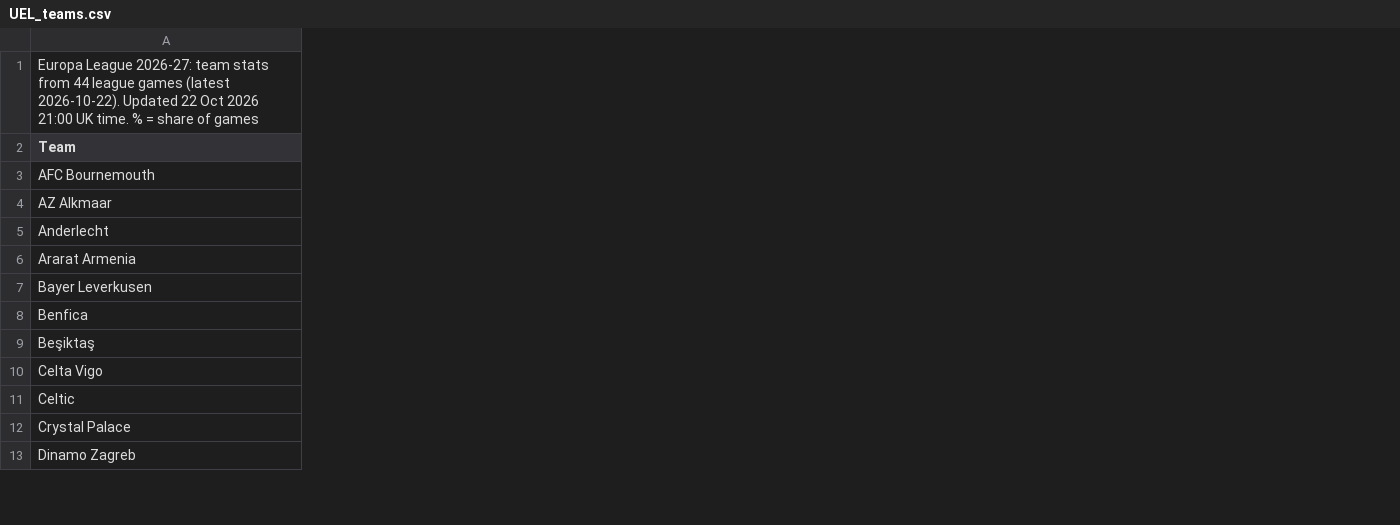
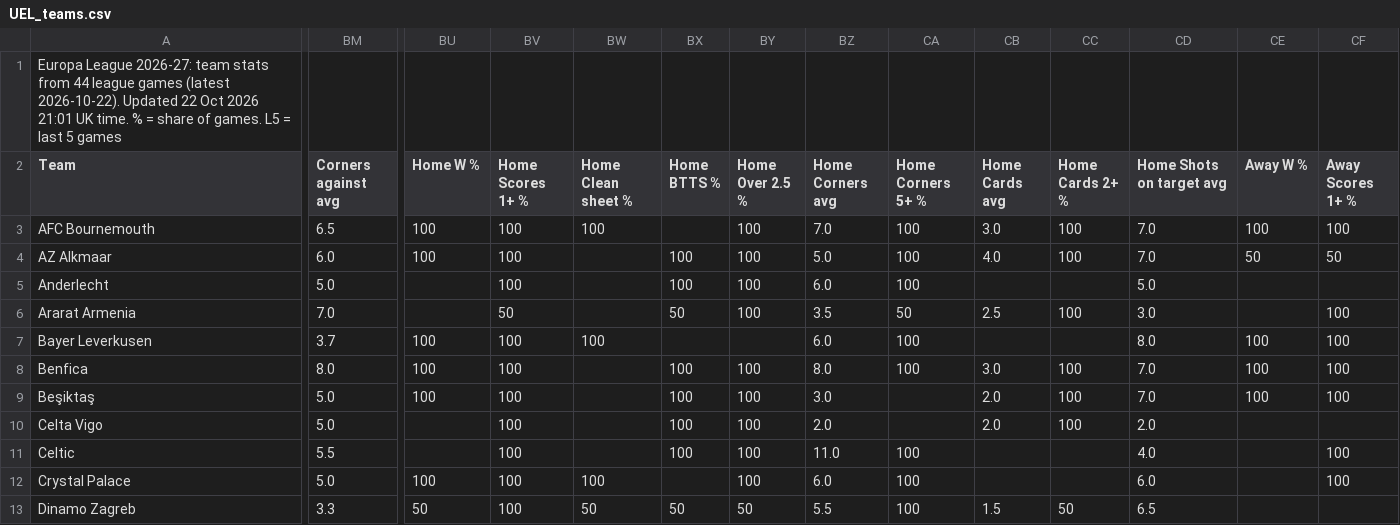
Before and after one commit to 7wilite7/Football-Stats, a CSV file: out/UEL_teams.csv, drawn as a sheet; only a part is shown, gaps mark what is left out; the diff covers the shown part only; the diff names each change by its address in the sheet, - before the commit and + after, or states it on an @@ line.

```diff
--- a/out/UEL_teams.csv
+++ b/out/UEL_teams.csv
+column BM (Corners against avg), rows 3-13: 6.5 | 6.0 | 5.0 | 7.0 | 3.7 | 8.0 | 5.0 | 5.0 | 5.5 | 5.0 | 3.3
+column BU (Home W %), rows 3-13: 100 | 100 |  |  | 100 | 100 | 100 |  |  | 100 | 50
+column BV (Home Scores 1+ %), rows 3-13: 100 | 100 | 100 | 50 | 100 | 100 | 100 | 100 | 100 | 100 | 100
+column BW (Home Clean sheet %), rows 3-13: 100 |  |  |  | 100 |  |  |  |  | 100 | 50
+column BX (Home BTTS %), rows 4-13: 100 | 100 | 50 |  | 100 | 100 | 100 | 100 |  | 50
+column BY (Home Over 2.5 %), rows 3-13: 100 | 100 | 100 | 100 |  | 100 | 100 | 100 | 100 | 100 | 50
+column BZ (Home Corners avg), rows 3-13: 7.0 | 5.0 | 6.0 | 3.5 | 6.0 | 8.0 | 3.0 | 2.0 | 11.0 | 6.0 | 5.5
+column CA (Home Corners 5+ %), rows 3-13: 100 | 100 | 100 | 50 | 100 | 100 |  |  | 100 | 100 | 100
+column CB (Home Cards avg), rows 3-13: 3.0 | 4.0 |  | 2.5 |  | 3.0 | 2.0 | 2.0 |  |  | 1.5
+column CC (Home Cards 2+ %), rows 3-13: 100 | 100 |  | 100 |  | 100 | 100 | 100 |  |  | 50
+column CD (Home Shots on target avg), rows 3-13: 7.0 | 7.0 | 5.0 | 3.0 | 8.0 | 7.0 | 7.0 | 2.0 | 4.0 | 6.0 | 6.5
+column CE (Away W %), rows 3-9: 100 | 50 |  |  | 100 | 100 | 100
+column CF (Away Scores 1+ %), rows 3-12: 100 | 50 |  | 100 | 100 | 100 | 100 |  | 100 | 100
-A1 (Team): …Oct 2026 21:00 UK time. % = share of games
+A1 (Team): …Oct 2026 21:01 UK time. % = share of games. L5 = last 5 games
```
Also changed, not shown: 31 added columns elsewhere in this file, out/BUNDESLIGA_players.csv, out/EPL_players.csv, 31 other files.
